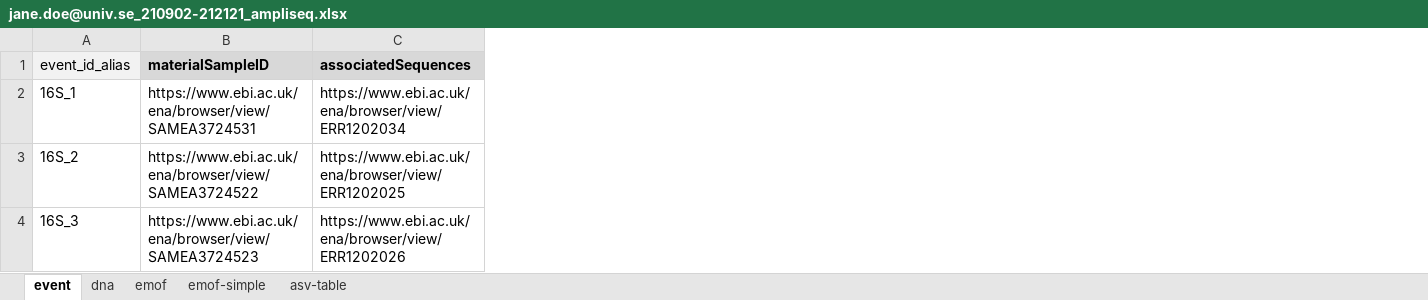
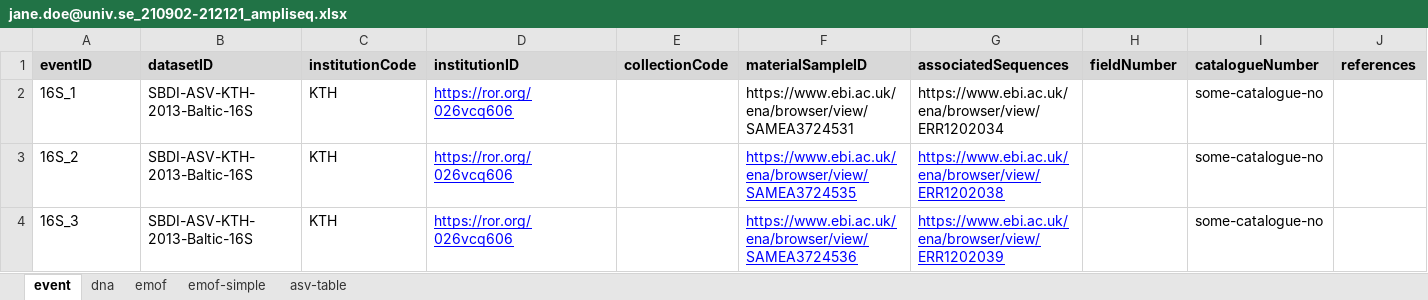
Before and after one commit to biodiversitydata-se/mol-mod, an Excel workbook: scripts/processing/input/jane.doe@univ.se_210902-212121_ampliseq.xlsx, sheet event, drawn as a sheet; only a part is shown; values as stored, in another font and other column widths than the file's, no borders; addresses are those after the commit; the diff names each change by its address in the sheet, - before the commit and + after, or states it on an @@ line.

Commit message:
Adapt processing script and dummy / test data to changes in db

```diff
--- a/scripts/processing/input/jane.doe@univ.se_210902-212121_ampliseq.xlsx (sheet event)
+++ b/scripts/processing/input/jane.doe@univ.se_210902-212121_ampliseq.xlsx (sheet event)
+column B (datasetID), rows 2-4: all SBDI-ASV-KTH-2013-Baltic-16S
+column C (institutionCode), rows 2-4: all KTH
+column D (institutionID), rows 2-4: all https://ror.org/026vcq606
+column E (collectionCode), empty
+column H (fieldNumber), empty
+column I (catalogueNumber), rows 2-4: all some-catalogue-no
+column J (references), empty
-A1: event_id_alias
+A1: eventID
@@ A1 fill: #F2F2F2 → #D8D8D8, bold: off → on @@
-F3 (materialSampleID): https://www.ebi.ac.uk/ena/browser/view/SAMEA3724522
+F3 (materialSampleID): https://www.ebi.ac.uk/ena/browser/view/SAMEA3724535
@@ F3:G4 underline: off → on, text colour: black → #0000FF @@
-G3 (associatedSequences): https://www.ebi.ac.uk/ena/browser/view/ERR1202025
+G3 (associatedSequences): https://www.ebi.ac.uk/ena/browser/view/ERR1202038
-F4 (materialSampleID): https://www.ebi.ac.uk/ena/browser/view/SAMEA3724523
+F4 (materialSampleID): https://www.ebi.ac.uk/ena/browser/view/SAMEA3724536
-G4 (associatedSequences): https://www.ebi.ac.uk/ena/browser/view/ERR1202026
+G4 (associatedSequences): https://www.ebi.ac.uk/ena/browser/view/ERR1202039
```
Also changed, not shown: sheet dna, sheet emof-simple, sheet emof, scripts/processing/output/SBDI-ASV-1-adm.xlsx, 2 other files.
